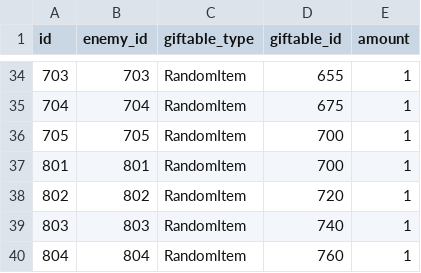
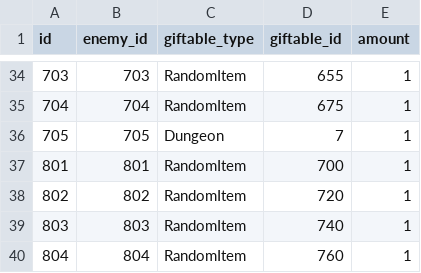
Before and after one commit to jyllsarta/stray-masterdata, a CSV file: seeds/enemy_rewards.csv, drawn as a sheet; only a part is shown, gaps mark what is left out.

```diff
--- a/seeds/enemy_rewards.csv
+++ b/seeds/enemy_rewards.csv
@@ -35,3 +35,3 @@ id,enemy_id,giftable_type,giftable_id,amount
 704,704,RandomItem,675,1
-705,705,RandomItem,700,1
+705,705,Dungeon,7,1
 801,801,RandomItem,700,1
```
Also changed, not shown: seeds/enemies.csv, seeds/relics.csv.
